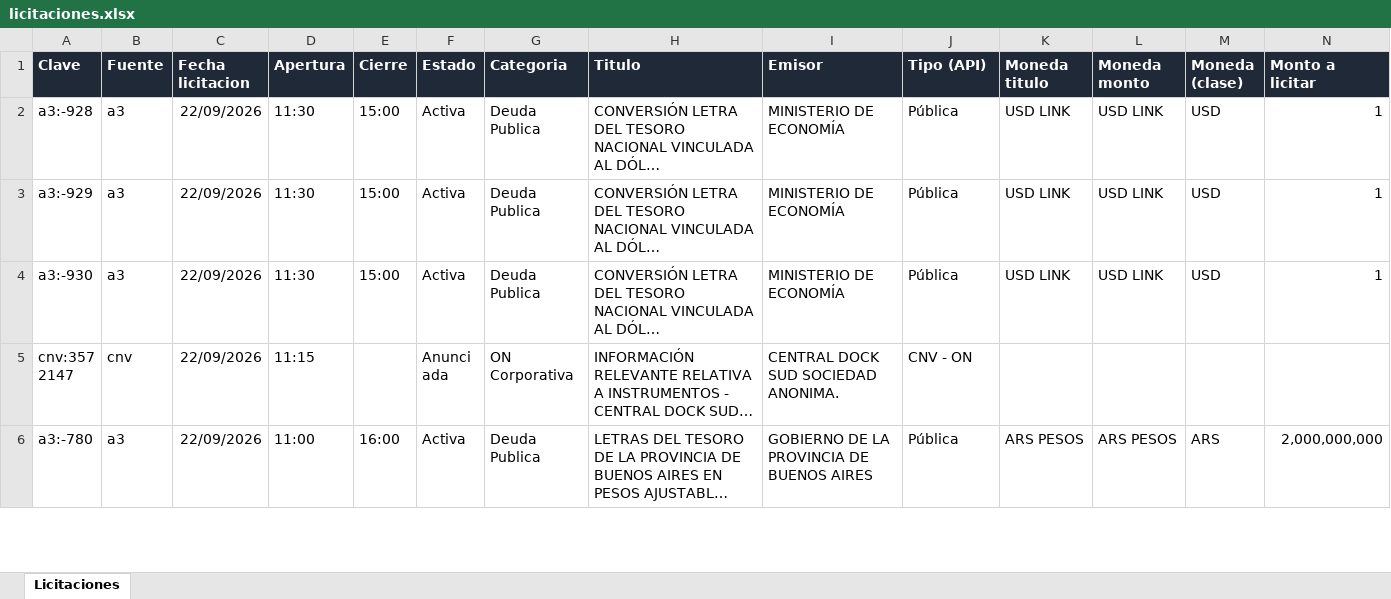
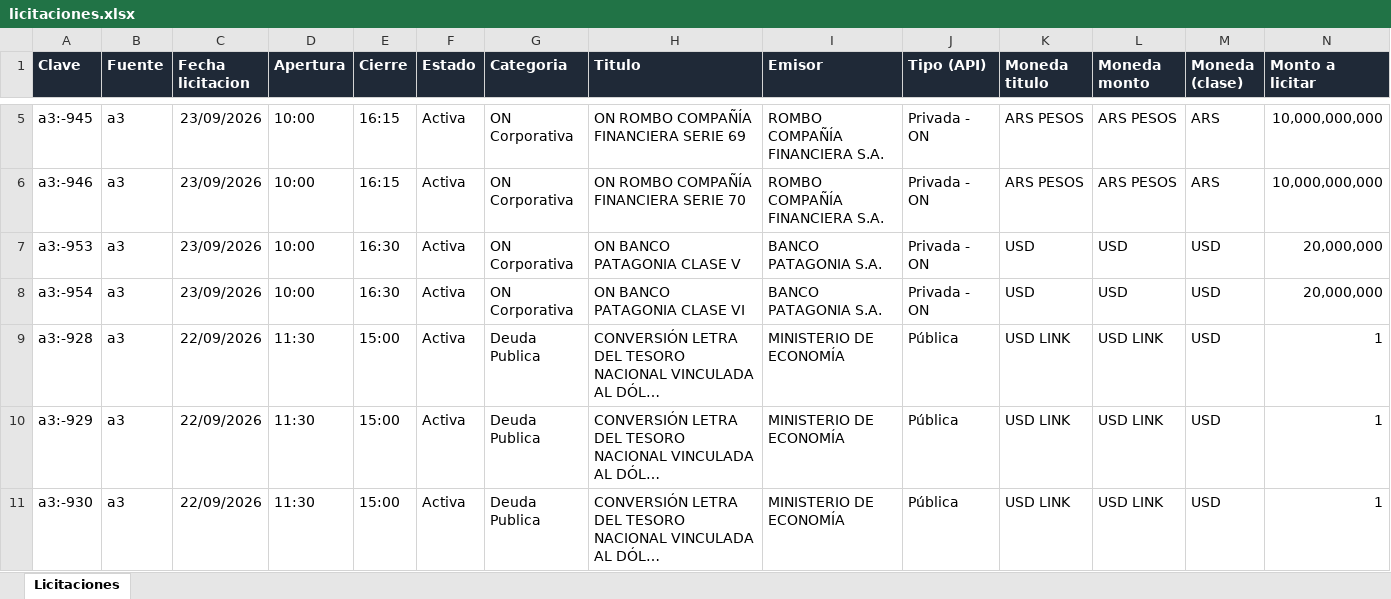
Before and after one commit to francogalante12-creator/Monitor-de-Licitaciones, an Excel workbook: datos/licitaciones.xlsx, sheet Licitaciones, drawn as a sheet; only a part is shown, gaps mark what is left out; the shorter side is filled out with more unchanged rows; long unchanged cells end in …; values as stored, in another font and other column widths than the file's, no borders; table styles not drawn; rows hold the shown columns only; the diff covers the shown part only; the diff names each change by its address in the sheet, - before the commit and + after, or states it on an @@ line.

```diff
--- a/datos/licitaciones.xlsx (sheet Licitaciones)
+++ b/datos/licitaciones.xlsx (sheet Licitaciones)
+row 5: a3:-945 | a3 | 23/09/2026 | 10:00 | 16:15 | Activa | ON Corporativa | ON ROMBO COMPAÑÍA FINANCIERA SERIE 69 | ROMBO COMPAÑÍA FINANCIERA S.A. | Privada - ON | ARS PESOS | ARS PESOS | ARS | 10,000,000,000
+row 6: a3:-946 | a3 | 23/09/2026 | 10:00 | 16:15 | Activa | ON Corporativa | ON ROMBO COMPAÑÍA FINANCIERA SERIE 70 | ROMBO COMPAÑÍA FINANCIERA S.A. | Privada - ON | ARS PESOS | ARS PESOS | ARS | 10,000,000,000
+row 7: a3:-953 | a3 | 23/09/2026 | 10:00 | 16:30 | Activa | ON Corporativa | ON BANCO PATAGONIA CLASE V | BANCO PATAGONIA S.A. | Privada - ON | USD | USD | USD | 20,000,000
+row 8: a3:-954 | a3 | 23/09/2026 | 10:00 | 16:30 | Activa | ON Corporativa | ON BANCO PATAGONIA CLASE VI | BANCO PATAGONIA S.A. | Privada - ON | USD | USD | USD | 20,000,000
```
Also changed, not shown: 3 added rows and 3 edited cells elsewhere in this sheet, 3 other files.
